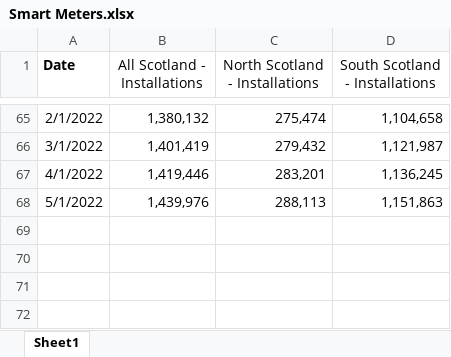
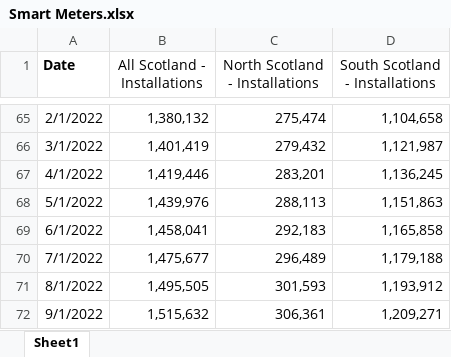
Before and after one commit to sallysemple/ScottishEnergyStatsProcessing, an Excel workbook: Data Sources/MANUAL/Smart Meters.xlsx, sheet Sheet1, drawn as a sheet; only a part is shown, gaps mark what is left out; values as stored, in another font and other column widths than the file's, no borders; the diff names each change by its address in the sheet, - before the commit and + after, or states it on an @@ line.

```diff
--- a/Data Sources/MANUAL/Smart Meters.xlsx (sheet Sheet1)
+++ b/Data Sources/MANUAL/Smart Meters.xlsx (sheet Sheet1)
+row 69: 6/1/2022 | 1,458,041 | 292,183 | 1,165,858
+row 70: 7/1/2022 | 1,475,677 | 296,489 | 1,179,188
+row 71: 8/1/2022 | 1,495,505 | 301,593 | 1,193,912
+row 72: 9/1/2022 | 1,515,632 | 306,361 | 1,209,271
```
Also changed, not shown: 22 other files.
